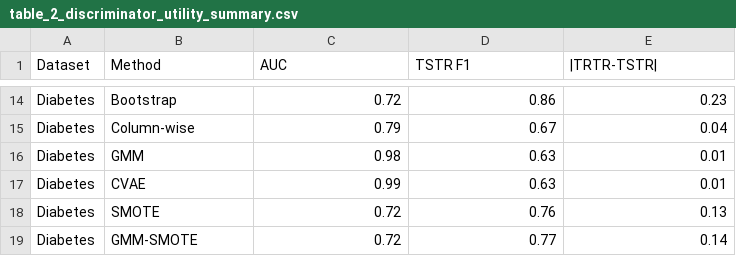
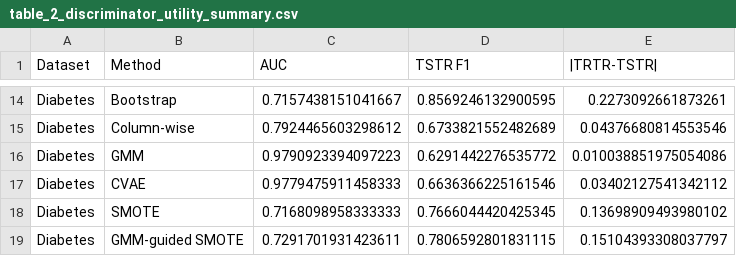
Before and after one commit to TonyTran03/synthetic_data_paper_code, a CSV file: table_outputs/table_2_discriminator_utility_summary.csv, drawn as a sheet; only a part is shown, gaps mark what is left out; removed rows and columns are numbered as before the commit, all else as after; the diff covers the shown part only; the diff names each change by its address in the sheet, - before the commit and + after, or states it on an @@ line.

```diff
--- a/table_outputs/table_2_discriminator_utility_summary.csv
+++ b/table_outputs/table_2_discriminator_utility_summary.csv
-C14 (AUC): 0.72
+C14 (AUC): 0.7157438151041667
-D14 (TSTR F1): 0.86
+D14 (TSTR F1): 0.8569246132900595
-E14 (|TRTR-TSTR|): 0.23
+E14 (|TRTR-TSTR|): 0.2273092661873261
-C15 (AUC): 0.79
+C15 (AUC): 0.7924465603298612
-D15 (TSTR F1): 0.67
+D15 (TSTR F1): 0.6733821552482689
-E15 (|TRTR-TSTR|): 0.04
+E15 (|TRTR-TSTR|): 0.04376680814553546
-C16 (AUC): 0.98
+C16 (AUC): 0.9790923394097223
-D16 (TSTR F1): 0.63
+D16 (TSTR F1): 0.6291442276535772
-E16 (|TRTR-TSTR|): 0.01
+E16 (|TRTR-TSTR|): 0.010038851975054086
-C17 (AUC): 0.99
+C17 (AUC): 0.9779475911458333
-D17 (TSTR F1): 0.63
+D17 (TSTR F1): 0.6636366225161546
-E17 (|TRTR-TSTR|): 0.01
+E17 (|TRTR-TSTR|): 0.03402127541342112
-C18 (AUC): 0.72
+C18 (AUC): 0.7168098958333333
-D18 (TSTR F1): 0.76
+D18 (TSTR F1): 0.7666044420425345
-E18 (|TRTR-TSTR|): 0.13
+E18 (|TRTR-TSTR|): 0.13698909493980102
-row 19: Diabetes | GMM-SMOTE | 0.72 | 0.77 | 0.14
+row 19: Diabetes | GMM-guided SMOTE | 0.7291701931423611 | 0.7806592801831115 | 0.15104393308037797
```
Also changed, not shown: 2 added rows, 2 removed rows and 30 edited cells elsewhere in this file, table_outputs/table_s5_gmm_aic_bic_selection.csv, 4 other files.
